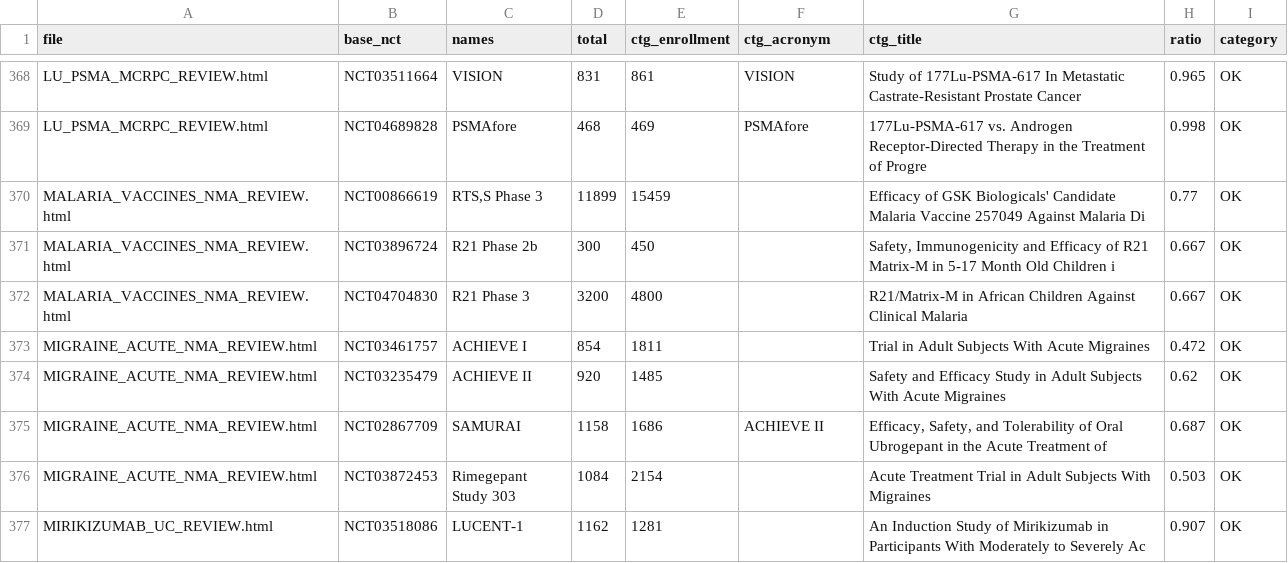
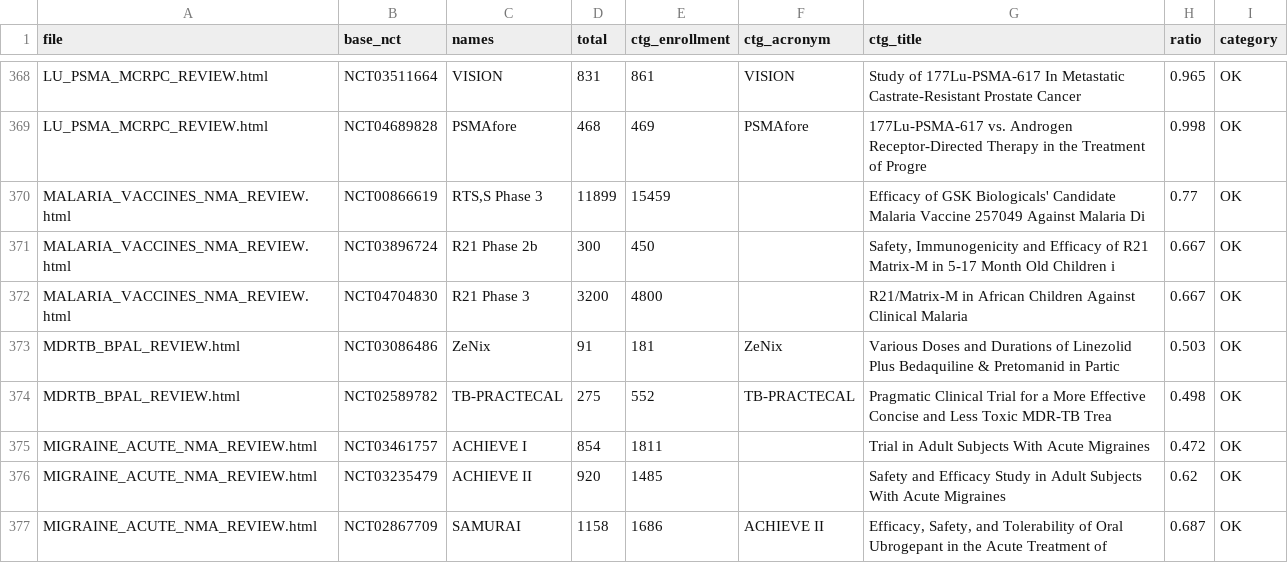
Before and after one commit to mahmood726-cyber/rapidmeta-finerenone, a CSV file: outputs/ctgov_cross_check.csv, drawn as a sheet; only a part is shown, gaps mark what is left out; the shorter side is filled out with more unchanged rows; the diff names each change by its address in the sheet, - before the commit and + after, or states it on an @@ line.

```diff
--- a/outputs/ctgov_cross_check.csv
+++ b/outputs/ctgov_cross_check.csv
+row 373: MDRTB_BPAL_REVIEW.html | NCT03086486 | ZeNix | 91 | 181 | ZeNix | Various Doses and Durations of Linezolid Plus Bedaquiline & Pretomanid in Partic | 0.503 | OK
+row 374: MDRTB_BPAL_REVIEW.html | NCT02589782 | TB-PRACTECAL | 275 | 552 | TB-PRACTECAL | Pragmatic Clinical Trial for a More Effective Concise and Less Toxic MDR-TB Trea | 0.498 | OK
```
Also changed, not shown: 3 other files.
